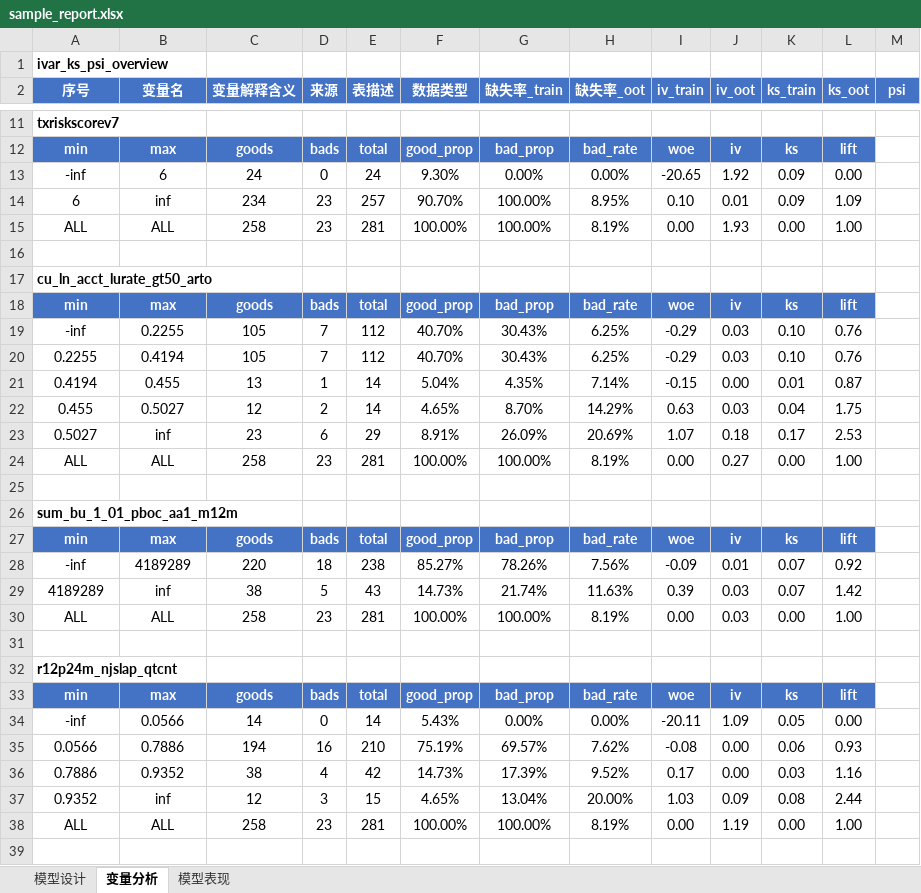
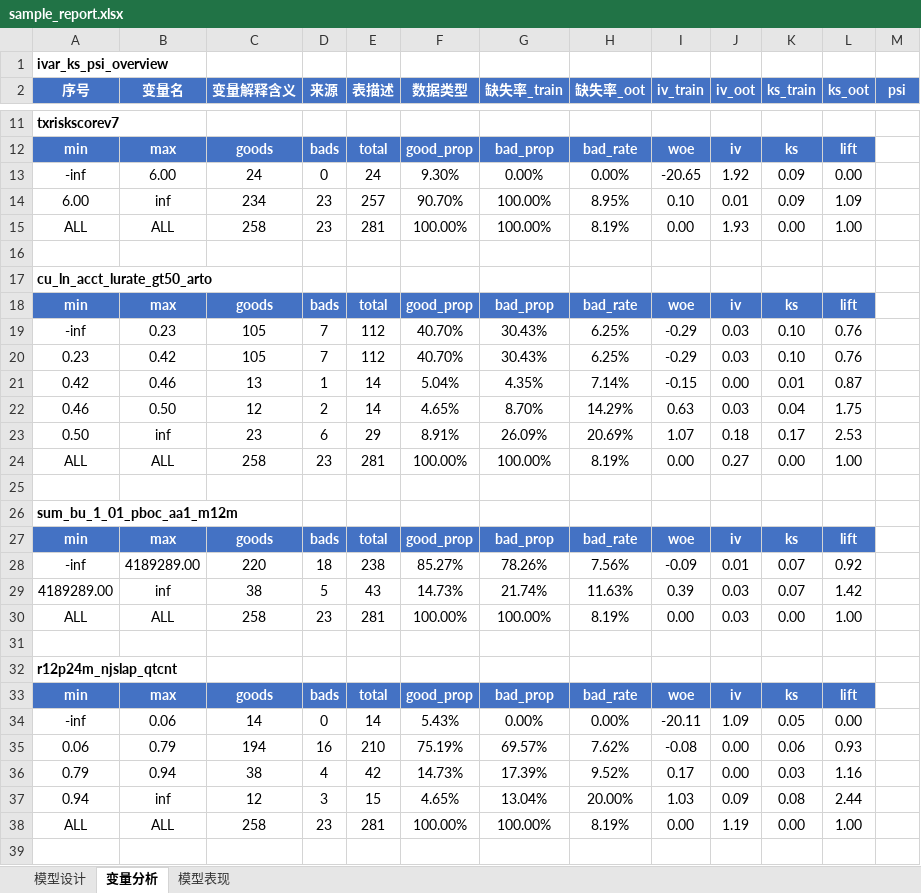
Before and after one commit to jolemon/ModelPipeline, an Excel workbook: sample_report.xlsx, sheet 变量分析, drawn as a sheet; only a part is shown, gaps mark what is left out; values as stored, in another font and other column widths than the file's, no borders; conditional formats not drawn; the diff covers the shown part only; the diff names each change by its address in the sheet, - before the commit and + after, or states it on an @@ line.

```diff
--- a/sample_report.xlsx (sheet 变量分析)
+++ b/sample_report.xlsx (sheet 变量分析)
-B13 (变量名): 6
+B13 (变量名): 6.00
-A14 (序号): 6
+A14 (序号): 6.00
-B19 (变量名): 0.2255
+B19 (变量名): 0.23
-A20 (序号): 0.2255
+A20 (序号): 0.23
-B20 (变量名): 0.4194
+B20 (变量名): 0.42
-A21 (序号): 0.4194
+A21 (序号): 0.42
-B21 (变量名): 0.455
+B21 (变量名): 0.46
-A22 (序号): 0.455
+A22 (序号): 0.46
-B22 (变量名): 0.5027
+B22 (变量名): 0.50
-A23 (序号): 0.5027
+A23 (序号): 0.50
-B28 (变量名): 4189289
+B28 (变量名): 4189289.00
-A29 (序号): 4189289
+A29 (序号): 4189289.00
-B34 (变量名): 0.0566
+B34 (变量名): 0.06
-A35 (序号): 0.0566
+A35 (序号): 0.06
-B35 (变量名): 0.7886
+B35 (变量名): 0.79
-A36 (序号): 0.7886
+A36 (序号): 0.79
-B36 (变量名): 0.9352
+B36 (变量名): 0.94
-A37 (序号): 0.9352
+A37 (序号): 0.94
```
Also changed, not shown: 11 edited cells elsewhere in this sheet, sheet 模型表现, sheet 模型设计, 3 other files.
